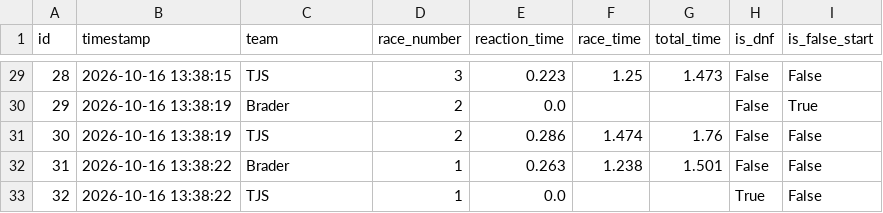
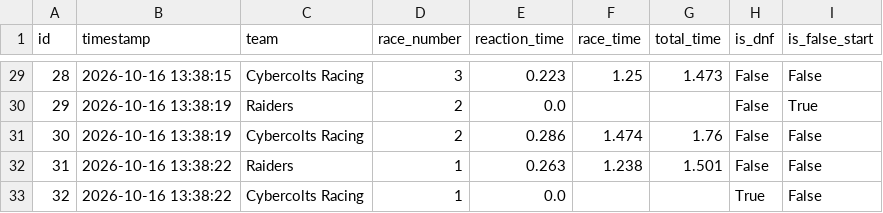
Before and after one commit to FrutoLopez/stem-racing-visualizer, a CSV file: live_race_data.csv, drawn as a sheet; only a part is shown, gaps mark what is left out; the diff covers the shown part only.

Commit message:
Added logos and changed team names

```diff
--- a/live_race_data.csv
+++ b/live_race_data.csv
@@ -29,5 +29,5 @@ id,timestamp,team,race_number,reaction_time,race_time,total_time,is_dnf,is_false
-28,2026-10-16 13:38:15,TJS,3,0.223,1.25,1.473,False,False
-29,2026-10-16 13:38:19,Brader,2,0.0,,,False,True
-30,2026-10-16 13:38:19,TJS,2,0.286,1.474,1.76,False,False
-31,2026-10-16 13:38:22,Brader,1,0.263,1.238,1.501,False,False
-32,2026-10-16 13:38:22,TJS,1,0.0,,,True,False
+28,2026-10-16 13:38:15,Cybercolts Racing,3,0.223,1.25,1.473,False,False
+29,2026-10-16 13:38:19,Raiders,2,0.0,,,False,True
+30,2026-10-16 13:38:19,Cybercolts Racing,2,0.286,1.474,1.76,False,False
+31,2026-10-16 13:38:22,Raiders,1,0.263,1.238,1.501,False,False
+32,2026-10-16 13:38:22,Cybercolts Racing,1,0.0,,,True,False
```
Also changed, not shown: 27 edited cells elsewhere in this file, 38 other files.
